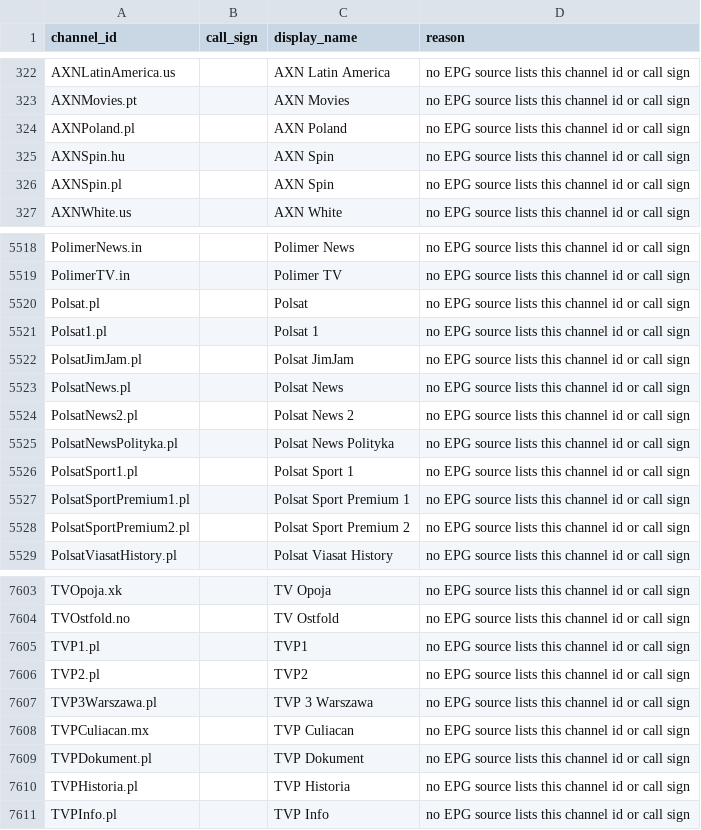
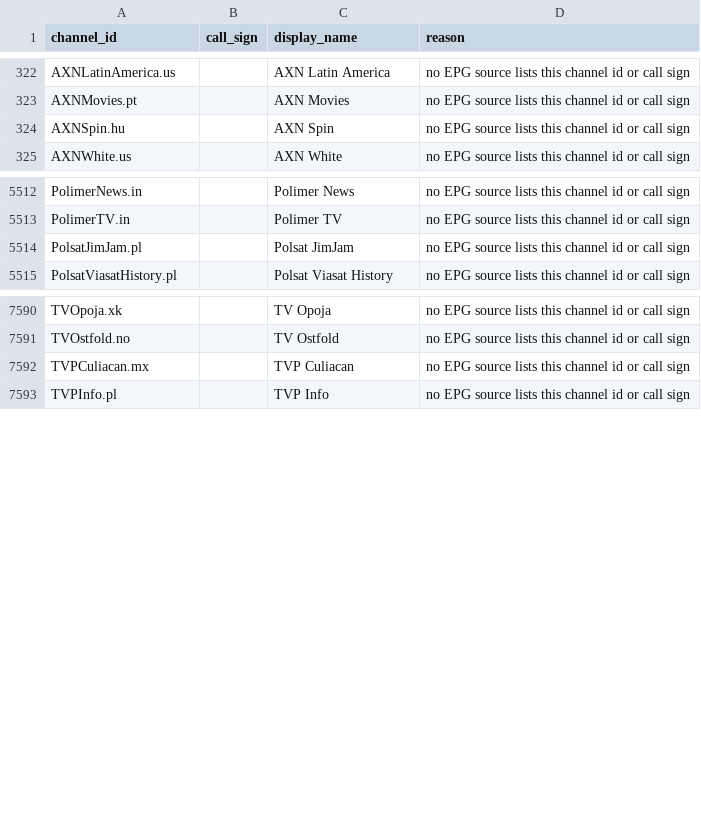
Before and after one commit to 7000premiumchannels/android-tv-guru-playlists, a CSV file: reports/epg-unmatched.csv, drawn as a sheet; only a part is shown, gaps mark what is left out; the diff covers the shown part only.

```diff
--- a/reports/epg-unmatched.csv
+++ b/reports/epg-unmatched.csv
@@ -323,5 +323,3 @@ AXNLatinAmerica.us,,AXN Latin America,no EPG source lists this channel id or cal
 AXNMovies.pt,,AXN Movies,no EPG source lists this channel id or call sign
-AXNPoland.pl,,AXN Poland,no EPG source lists this channel id or call sign
 AXNSpin.hu,,AXN Spin,no EPG source lists this channel id or call sign
-AXNSpin.pl,,AXN Spin,no EPG source lists this channel id or call sign
 AXNWhite.us,,AXN White,no EPG source lists this channel id or call sign
@@ -5519,11 +5513,3 @@ PolimerNews.in,,Polimer News,no EPG source lists this channel id or call sign
 PolimerTV.in,,Polimer TV,no EPG source lists this channel id or call sign
-Polsat.pl,,Polsat,no EPG source lists this channel id or call sign
-Polsat1.pl,,Polsat 1,no EPG source lists this channel id or call sign
 PolsatJimJam.pl,,Polsat JimJam,no EPG source lists this channel id or call sign
-PolsatNews.pl,,Polsat News,no EPG source lists this channel id or call sign
-PolsatNews2.pl,,Polsat News 2,no EPG source lists this channel id or call sign
-PolsatNewsPolityka.pl,,Polsat News Polityka,no EPG source lists this channel id or call sign
-PolsatSport1.pl,,Polsat Sport 1,no EPG source lists this channel id or call sign
-PolsatSportPremium1.pl,,Polsat Sport Premium 1,no EPG source lists this channel id or call sign
-PolsatSportPremium2.pl,,Polsat Sport Premium 2,no EPG source lists this channel id or call sign
 PolsatViasatHistory.pl,,Polsat Viasat History,no EPG source lists this channel id or call sign
@@ -7604,8 +7591,3 @@ TVOpoja.xk,,TV Opoja,no EPG source lists this channel id or call sign
 TVOstfold.no,,TV Ostfold,no EPG source lists this channel id or call sign
-TVP1.pl,,TVP1,no EPG source lists this channel id or call sign
-TVP2.pl,,TVP2,no EPG source lists this channel id or call sign
-TVP3Warszawa.pl,,TVP 3 Warszawa,no EPG source lists this channel id or call sign
 TVPCuliacan.mx,,TVP Culiacan,no EPG source lists this channel id or call sign
-TVPDokument.pl,,TVP Dokument,no EPG source lists this channel id or call sign
-TVPHistoria.pl,,TVP Historia,no EPG source lists this channel id or call sign
 TVPInfo.pl,,TVP Info,no EPG source lists this channel id or call sign
```
Also changed, not shown: 6 added rows and 8 removed rows elsewhere in this file, reports/epg-matches.csv, 5 other files.
